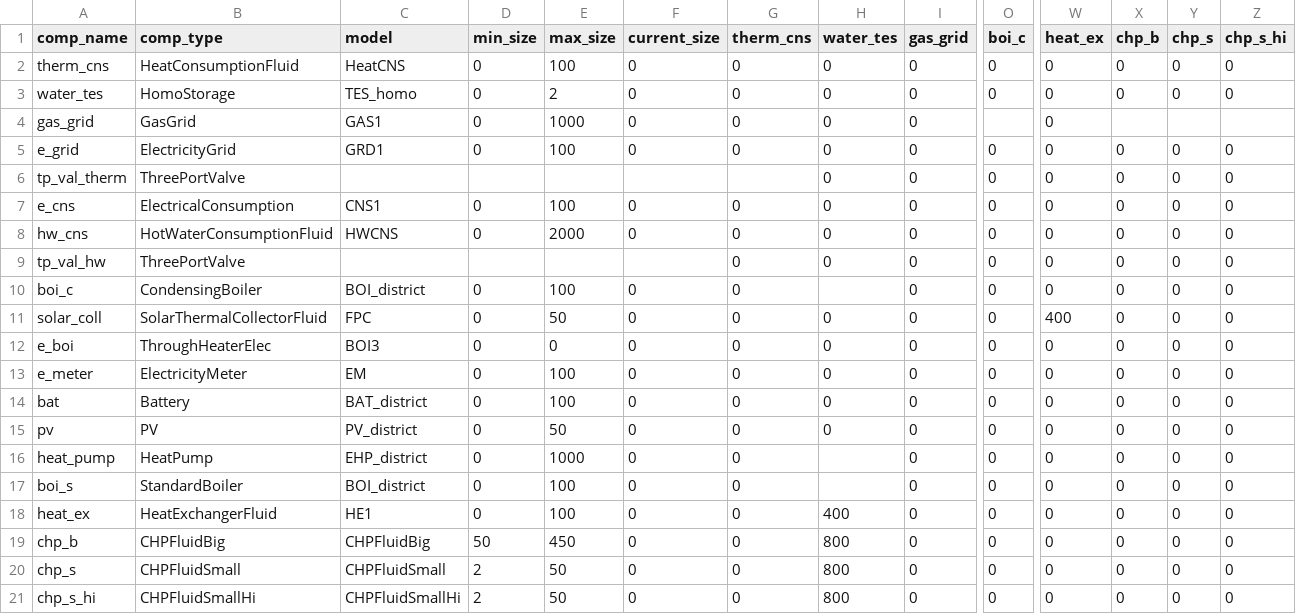
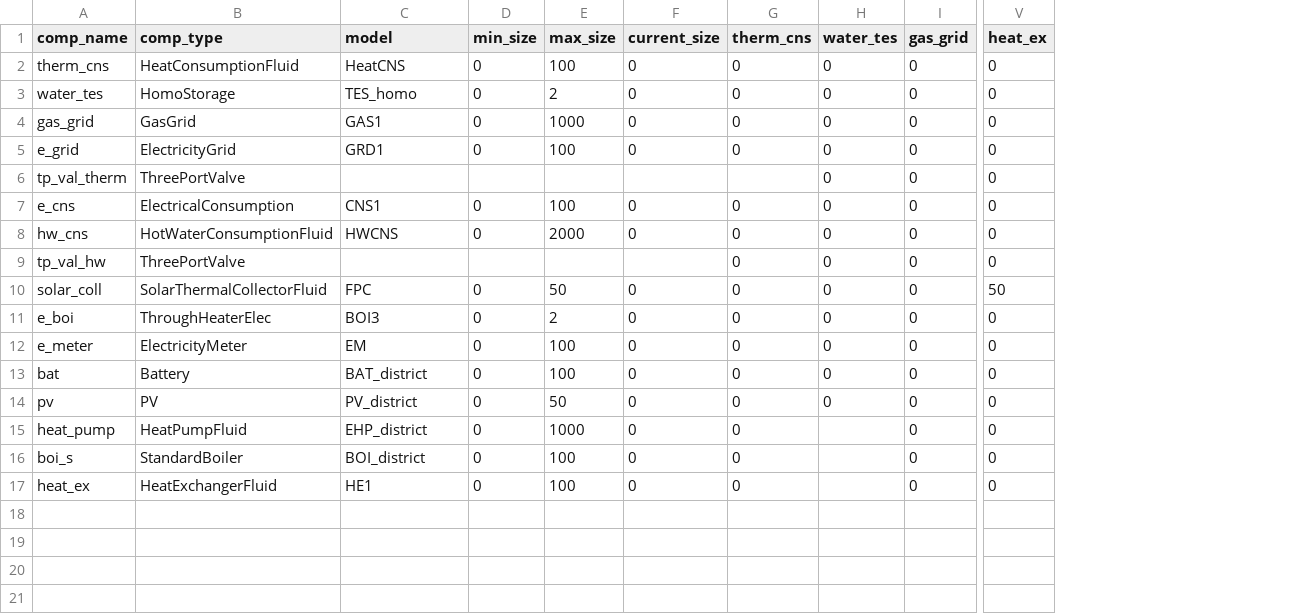
Before and after one commit to RWTH-EBC/BESDOT, a CSV file: data/topology/chp_fluid_small_hi_solar5_all.csv, drawn as a sheet; only a part is shown, gaps mark what is left out; removed rows and columns are numbered as before the commit, all else as after; rows hold the shown columns only; the diff names each change by its address in the sheet, - before the commit and + after, or states it on an @@ line.

```diff
--- a/data/topology/chp_fluid_small_hi_solar5_all.csv
+++ b/data/topology/chp_fluid_small_hi_solar5_all.csv
-column O (boi_c), rows 2-9: 0 | 0 |  | 0 | 0 | 0 | 0 | 0; rows 11-18: all 0
-column X (chp_b), rows 2-9: 0 | 0 |  | 0 | 0 | 0 | 0 | 0; rows 11-18: all 0
-column Y (chp_s), rows 2-9: 0 | 0 |  | 0 | 0 | 0 | 0 | 0; rows 11-18: all 0
-column Z (chp_s_hi), rows 2-9: 0 | 0 |  | 0 | 0 | 0 | 0 | 0; rows 11-18: all 0
-row 10: boi_c | CondensingBoiler | BOI_district | 0 | 100 | 0 | 0 |  | 0 | 0 | 0 | 0 | 0 | 0
-V10 (heat_ex): 400
+V10 (heat_ex): 50
-E11 (max_size): 0
+E11 (max_size): 2
-B15 (comp_type): HeatPump
+B15 (comp_type): HeatPumpFluid
-H17 (water_tes): 400
+H17 (water_tes): (empty)
-row 19: chp_b | CHPFluidBig | CHPFluidBig | 50 | 450 | 0 | 0 | 800 | 0 | 0 | 0 | 0 | 0 | 0
-row 20: chp_s | CHPFluidSmall | CHPFluidSmall | 2 | 50 | 0 | 0 | 800 | 0 | 0 | 0 | 0 | 0 | 0
-row 21: chp_s_hi | CHPFluidSmallHi | CHPFluidSmallHi | 2 | 50 | 0 | 0 | 800 | 0 | 0 | 0 | 0 | 0 | 0
```
Also changed, not shown: data/topology/chp_fluid_small_hi_solar4_all.csv, 9 other files.
